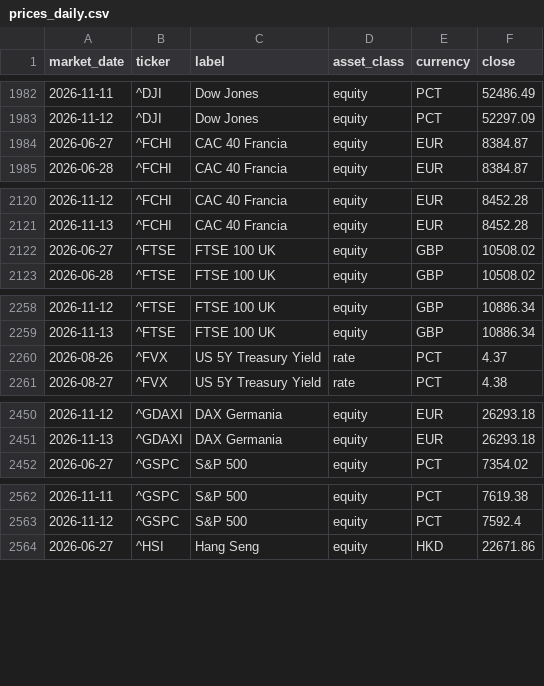
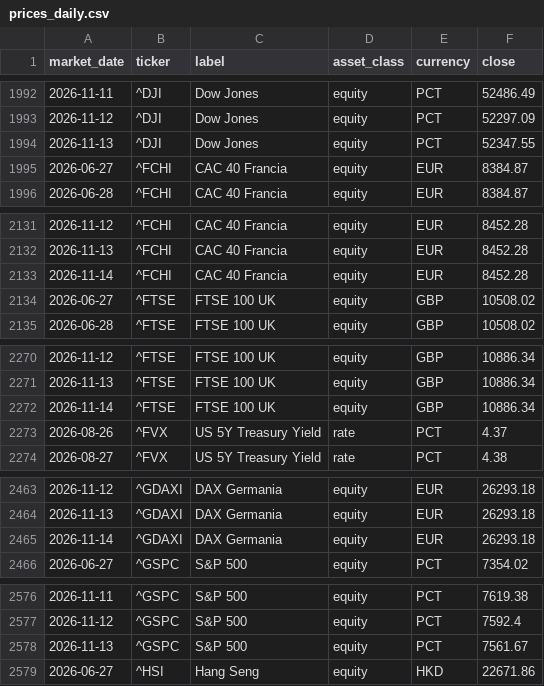
Before and after one commit to flenghij27-cb27/moneys-monitor, a CSV file: data/prices_daily.csv, drawn as a sheet; only a part is shown, gaps mark what is left out; the diff covers the shown part only.

```diff
--- a/data/prices_daily.csv
+++ b/data/prices_daily.csv
@@ -1983,2 +1993,3 @@ market_date,ticker,label,asset_class,currency,close
 2026-11-12,^DJI,Dow Jones,equity,PCT,52297.09
+2026-11-13,^DJI,Dow Jones,equity,PCT,52347.55
 2026-06-27,^FCHI,CAC 40 Francia,equity,EUR,8384.87
@@ -2121,2 +2132,3 @@ market_date,ticker,label,asset_class,currency,close
 2026-11-13,^FCHI,CAC 40 Francia,equity,EUR,8452.28
+2026-11-14,^FCHI,CAC 40 Francia,equity,EUR,8452.28
 2026-06-27,^FTSE,FTSE 100 UK,equity,GBP,10508.02
@@ -2259,2 +2271,3 @@ market_date,ticker,label,asset_class,currency,close
 2026-11-13,^FTSE,FTSE 100 UK,equity,GBP,10886.34
+2026-11-14,^FTSE,FTSE 100 UK,equity,GBP,10886.34
 2026-08-26,^FVX,US 5Y Treasury Yield,rate,PCT,4.37
@@ -2451,2 +2464,3 @@ market_date,ticker,label,asset_class,currency,close
 2026-11-13,^GDAXI,DAX Germania,equity,EUR,26293.18
+2026-11-14,^GDAXI,DAX Germania,equity,EUR,26293.18
 2026-06-27,^GSPC,S&P 500,equity,PCT,7354.02
@@ -2563,2 +2577,3 @@ market_date,ticker,label,asset_class,currency,close
 2026-11-12,^GSPC,S&P 500,equity,PCT,7592.4
+2026-11-13,^GSPC,S&P 500,equity,PCT,7561.67
 2026-06-27,^HSI,Hang Seng,equity,HKD,22671.86
```
Also changed, not shown: 14 added rows elsewhere in this file, data/prices.csv, 6 other files.
